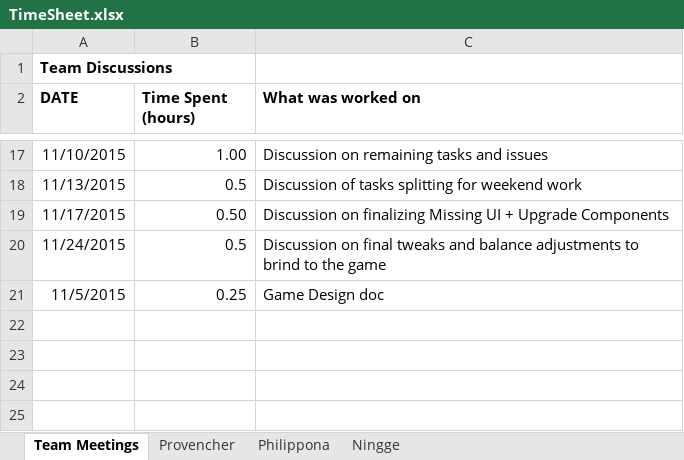
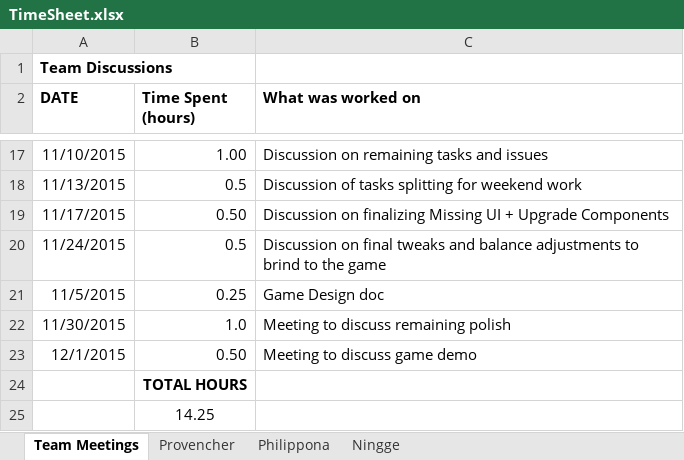
Before and after one commit to provencher/TalosOrigins, an Excel workbook: Documentation/TimeSheet.xlsx, sheet Team Meetings, drawn as a sheet; only a part is shown, gaps mark what is left out; values as stored, in another font and other column widths than the file's, no borders; the diff names each change by its address in the sheet, - before the commit and + after, or states it on an @@ line.

Commit message:
Updated Game Design Doc - FINAL

```diff
--- a/Documentation/TimeSheet.xlsx (sheet Team Meetings)
+++ b/Documentation/TimeSheet.xlsx (sheet Team Meetings)
+row 22: 11/30/2015 | 1.0 | Meeting to discuss remaining polish
+row 23: 12/1/2015 | 0.50 | Meeting to discuss game demo
+row 24:  | TOTAL HOURS
+row 25:  | 14.25
```
Also changed, not shown: sheet Provencher, sheet Philippona, sheet Ningge, 4 other files.
